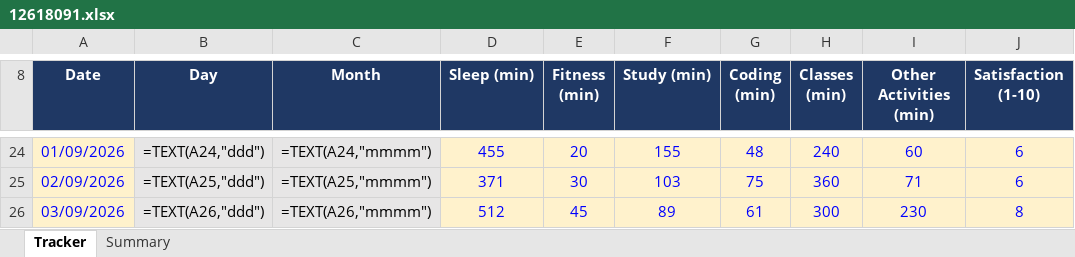
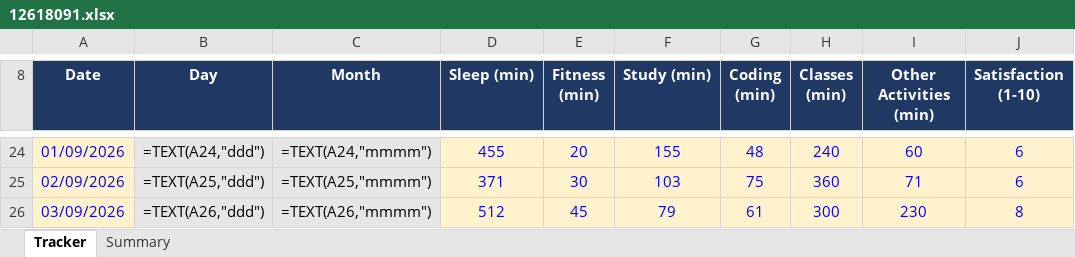
Before and after one commit to Prince160000/Cap776, an Excel workbook: 12618091.xlsx, sheet Tracker, drawn as a sheet; only a part is shown, gaps mark what is left out; values as stored, in another font and other column widths than the file's, no borders; formulas without a stored value are shown as written; conditional formats not drawn; the diff names each change by its address in the sheet, - before the commit and + after, or states it on an @@ line.

Commit message:
Update tracker 2026-09-03 (11/13): correct Study

```diff
--- a/12618091.xlsx (sheet Tracker)
+++ b/12618091.xlsx (sheet Tracker)
-F26 (Study (min)): 89
+F26 (Study (min)): 79
```
